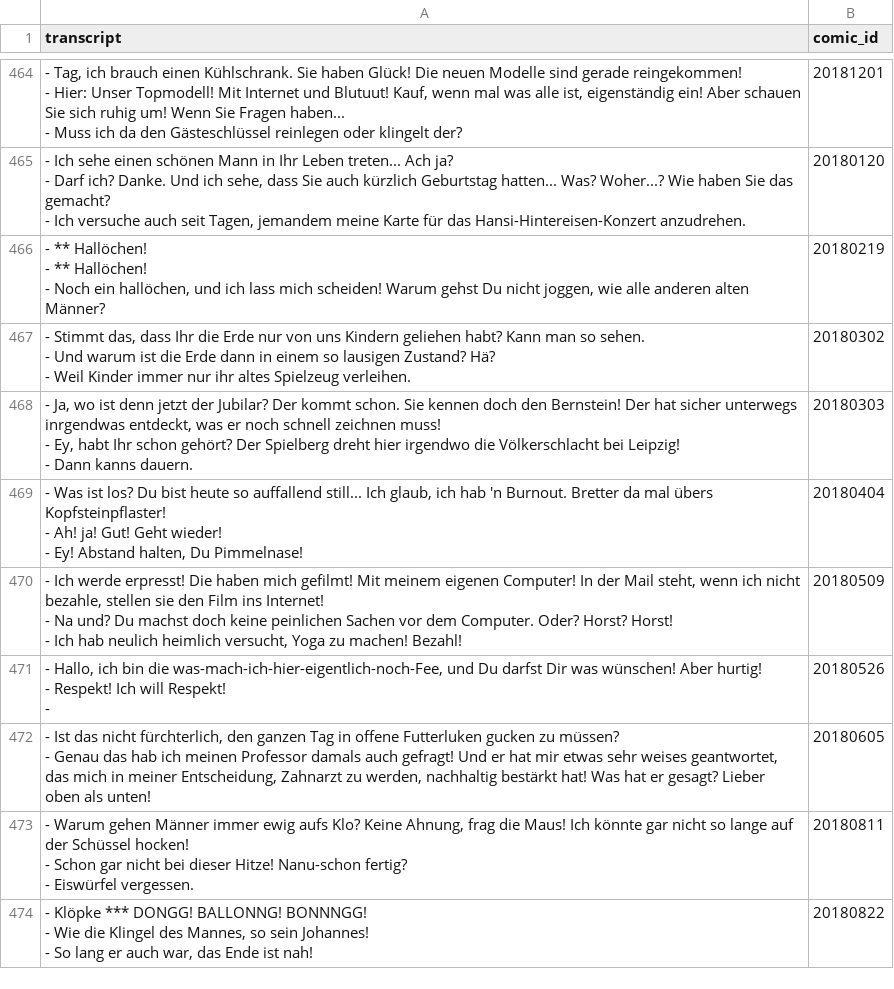
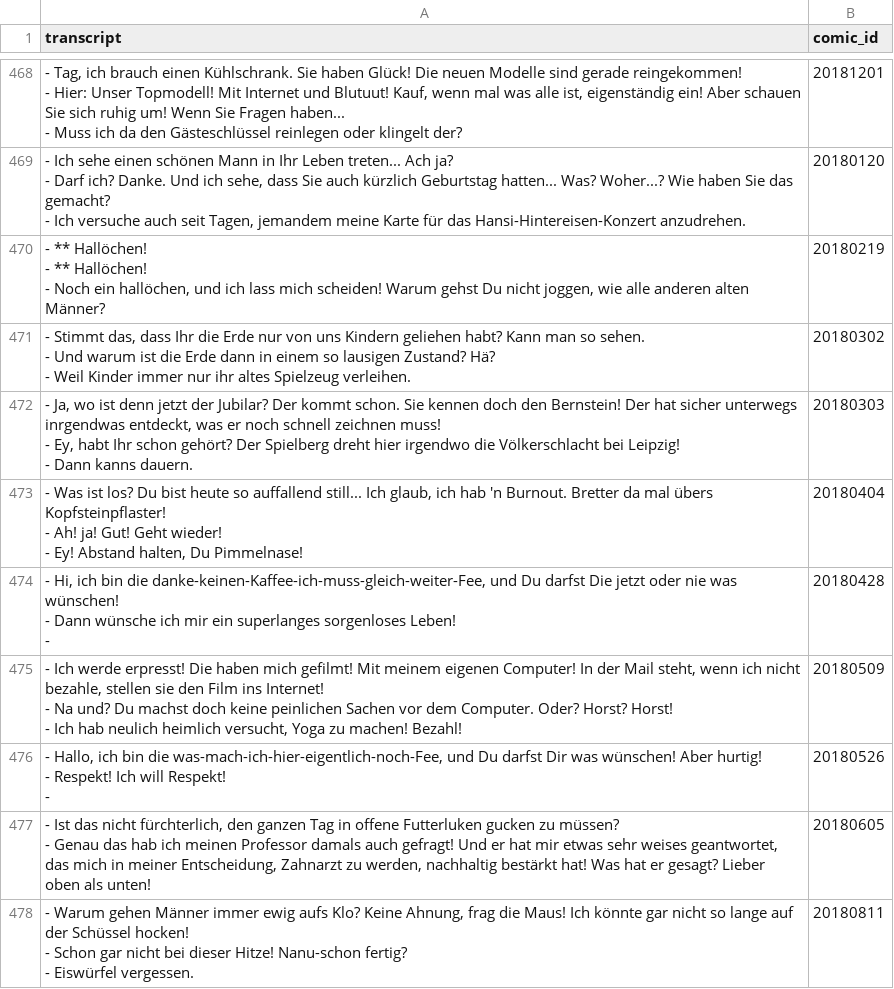
Before and after one commit to Dobby233Liu/garfield.csv, a CSV file: Tom.csv, drawn as a sheet; only a part is shown, gaps mark what is left out; the shorter side is filled out with more unchanged rows; the diff covers the shown part only.

```diff
--- a/Tom.csv
+++ b/Tom.csv
@@ -1444,2 +1456,5 @@ transcript,comic_id
 - Ey! Abstand halten, Du Pimmelnase!",20180404
+"- Hi, ich bin die danke-keinen-Kaffee-ich-muss-gleich-weiter-Fee, und Du darfst Die jetzt oder nie was wünschen!
+- Dann wünsche ich mir ein superlanges sorgenloses Leben!
+-",20180428
 "- Ich werde erpresst! Die haben mich gefilmt! Mit meinem eigenen Computer! In der Mail steht, wenn ich nicht bezahle, stellen sie den Film ins Internet!
```
Also changed, not shown: 6 added rows elsewhere in this file, 14 other files.
